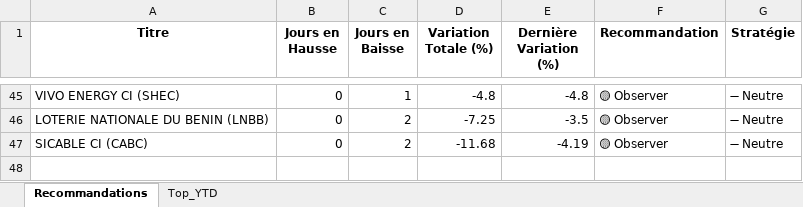
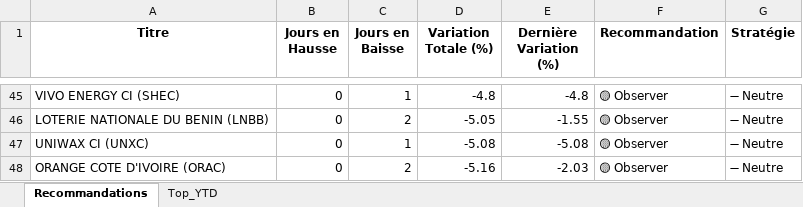
Before and after one commit to esmelobi/brvm-dashboard, an Excel workbook: data/recommandations.xlsx, sheet Recommandations, drawn as a sheet; only a part is shown, gaps mark what is left out; values as stored, in another font and other column widths than the file's, no borders; addresses are those after the commit; the diff covers the shown part only; the diff names each change by its address in the sheet, - before the commit and + after, or states it on an @@ line.

```diff
--- a/data/recommandations.xlsx (sheet Recommandations)
+++ b/data/recommandations.xlsx (sheet Recommandations)
-D46 (Variation Totale (%)): -7.25
+D46 (Variation Totale (%)): -5.05
-E46 (Dernière Variation (%)): -3.5
+E46 (Dernière Variation (%)): -1.55
+row 47: UNIWAX CI (UNXC) | 0 | 1 | -5.08 | -5.08 | 🟡 Observer | ➖ Neutre
-A48 (Titre): SICABLE CI (CABC)
+A48 (Titre): ORANGE COTE D'IVOIRE (ORAC)
-D48 (Variation Totale (%)): -11.68
+D48 (Variation Totale (%)): -5.16
-E48 (Dernière Variation (%)): -4.19
+E48 (Dernière Variation (%)): -2.03
```
Also changed, not shown: 8 added rows, 8 removed rows and 46 edited cells elsewhere in this sheet, sheet Top_YTD.
